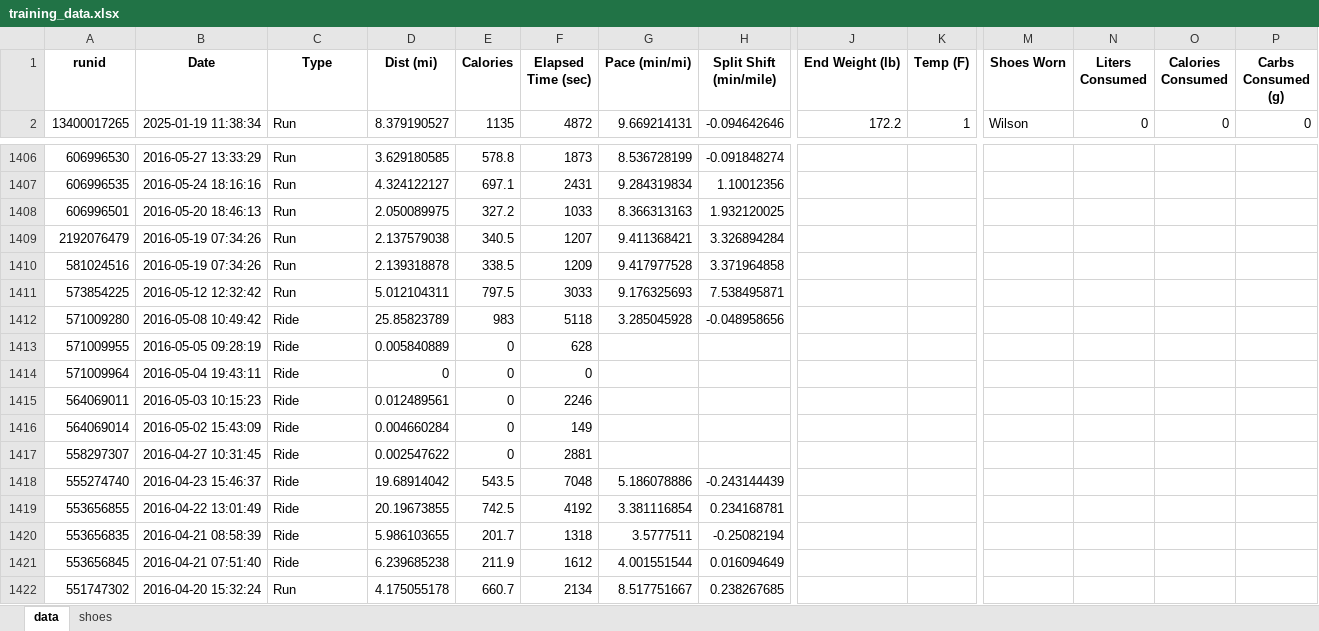
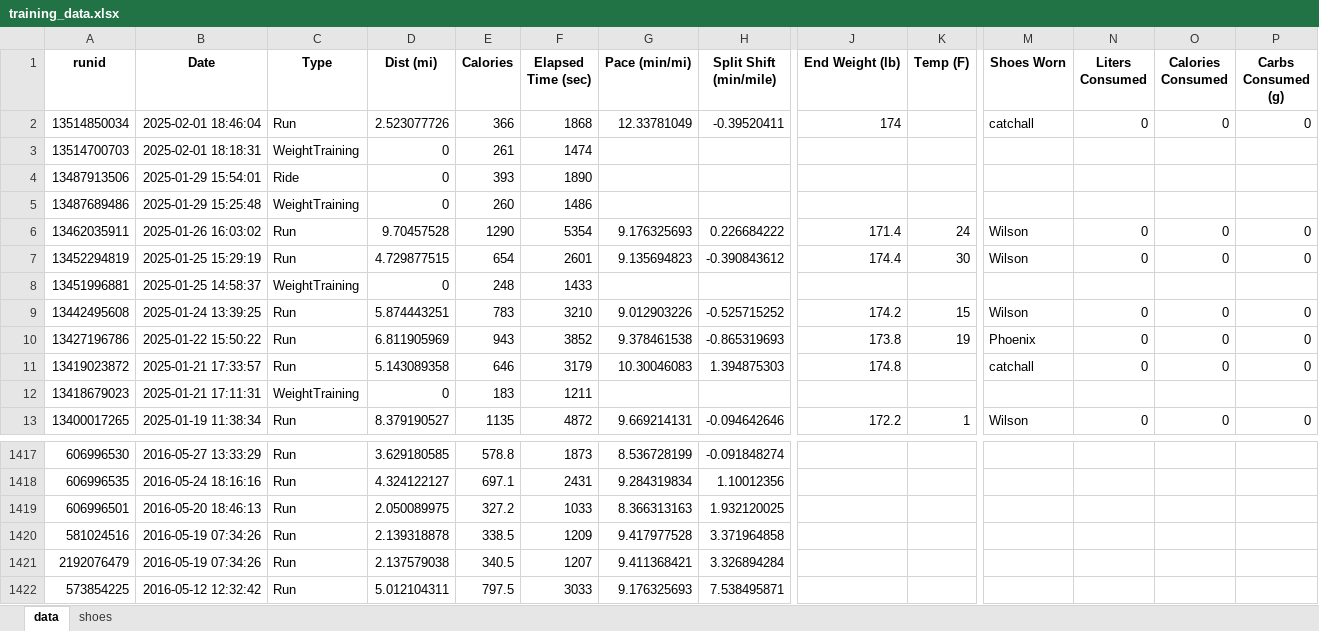
Before and after one commit to capecchi/capecchi.github.io, an Excel workbook: posts/RaceTraining/training_data.xlsx, sheet data, drawn as a sheet; only a part is shown, gaps mark what is left out; the shorter side is filled out with more unchanged rows; values as stored, in another font and other column widths than the file's, no borders; rows hold the shown columns only; the diff names each change by its address in the sheet, - before the commit and + after, or states it on an @@ line.

```diff
--- a/posts/RaceTraining/training_data.xlsx (sheet data)
+++ b/posts/RaceTraining/training_data.xlsx (sheet data)
+row 2: 13514850034 | 2025-02-01 18:46:04 | Run | 2.523077726 | 366 | 1868 | 12.33781049 | -0.39520411 | 174 |  | catchall | 0 | 0 | 0
+row 3: 13514700703 | 2025-02-01 18:18:31 | WeightTraining | 0 | 261 | 1474
+row 4: 13487913506 | 2025-01-29 15:54:01 | Ride | 0 | 393 | 1890
+row 5: 13487689486 | 2025-01-29 15:25:48 | WeightTraining | 0 | 260 | 1486
+row 6: 13462035911 | 2025-01-26 16:03:02 | Run | 9.70457528 | 1290 | 5354 | 9.176325693 | 0.226684222 | 171.4 | 24 | Wilson | 0 | 0 | 0
+row 7: 13452294819 | 2025-01-25 15:29:19 | Run | 4.729877515 | 654 | 2601 | 9.135694823 | -0.390843612 | 174.4 | 30 | Wilson | 0 | 0 | 0
+row 8: 13451996881 | 2025-01-25 14:58:37 | WeightTraining | 0 | 248 | 1433
+row 9: 13442495608 | 2025-01-24 13:39:25 | Run | 5.874443251 | 783 | 3210 | 9.012903226 | -0.525715252 | 174.2 | 15 | Wilson | 0 | 0 | 0
+row 10: 13427196786 | 2025-01-22 15:50:22 | Run | 6.811905969 | 943 | 3852 | 9.378461538 | -0.865319693 | 173.8 | 19 | Phoenix | 0 | 0 | 0
+row 11: 13419023872 | 2025-01-21 17:33:57 | Run | 5.143089358 | 646 | 3179 | 10.30046083 | 1.394875303 | 174.8 |  | catchall | 0 | 0 | 0
+row 12: 13418679023 | 2025-01-21 17:11:31 | WeightTraining | 0 | 183 | 1211
@@ row 1410 moved to row 1420: 581024516 @@
```
Also changed, not shown: sheet shoes, 10 other files.
